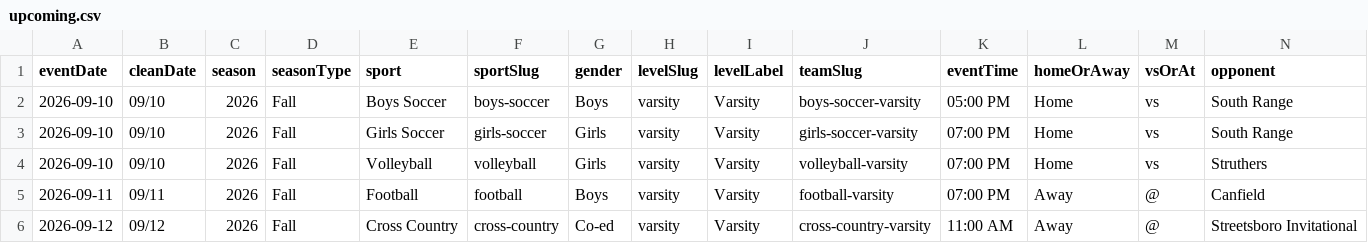
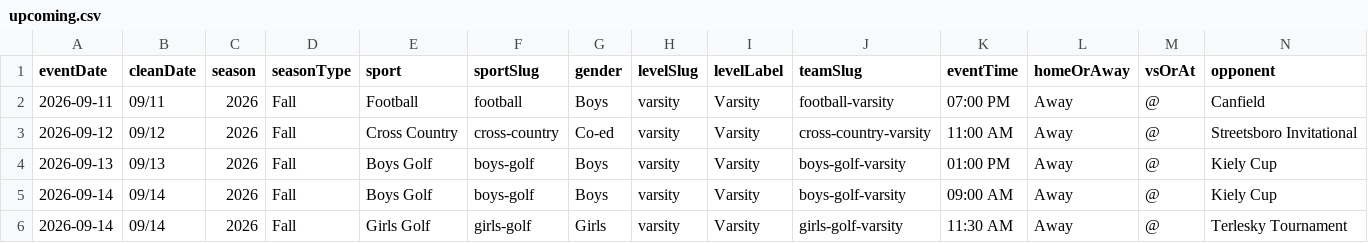
Before and after one commit to nruggieri-poland/schedules, a CSV file: rollups/varsity/upcoming.csv, drawn as a sheet; only a part is shown; the shorter side is filled out with more unchanged rows; rows hold the shown columns only; the diff names each change by its address in the sheet, - before the commit and + after, or states it on an @@ line.

```diff
--- a/rollups/varsity/upcoming.csv
+++ b/rollups/varsity/upcoming.csv
-row 2: 2026-09-10 | 09/10 | 2026 | Fall | Boys Soccer | boys-soccer | Boys | varsity | Varsity | boys-soccer-varsity | 05:00 PM | Home | vs | South Range
-row 3: 2026-09-10 | 09/10 | 2026 | Fall | Girls Soccer | girls-soccer | Girls | varsity | Varsity | girls-soccer-varsity | 07:00 PM | Home | vs | South Range
-row 4: 2026-09-10 | 09/10 | 2026 | Fall | Volleyball | volleyball | Girls | varsity | Varsity | volleyball-varsity | 07:00 PM | Home | vs | Struthers
```
Also changed, not shown: rollups/freshman/upcoming.csv, rollups/jv/upcoming.csv, 10 other files.
